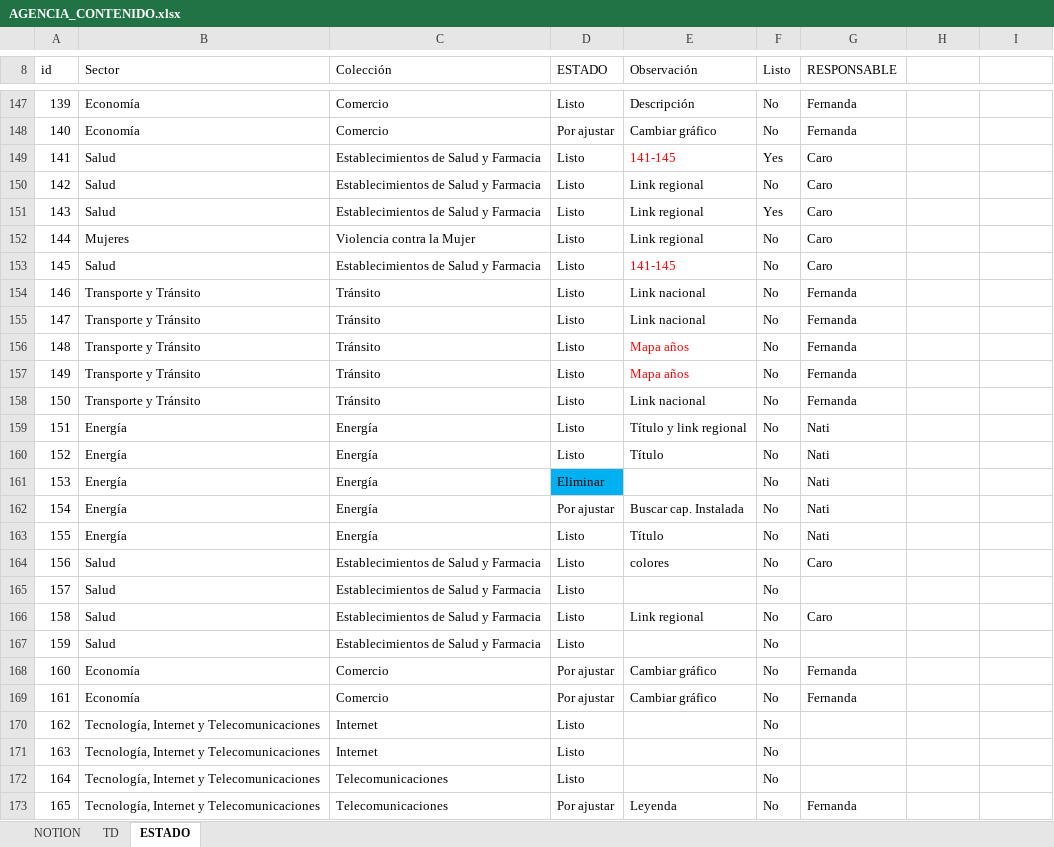
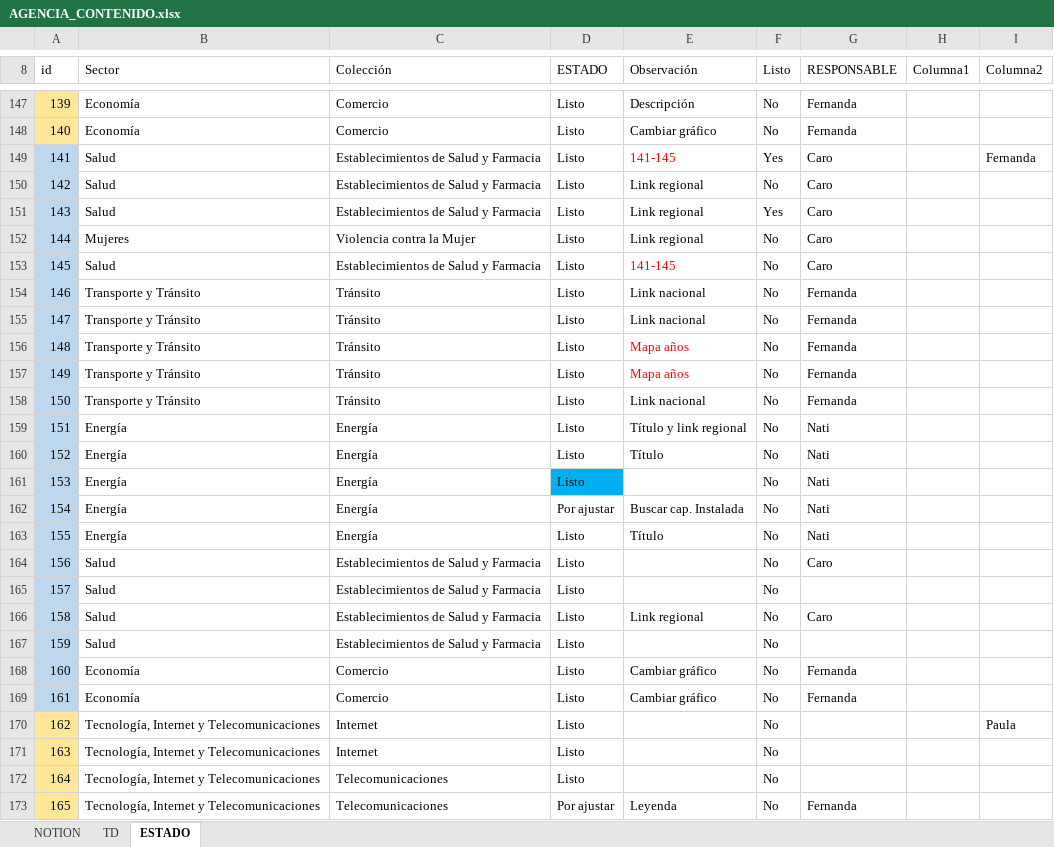
Before and after one commit to Sud-Austral/MONITOREO-DI, an Excel workbook: AGENCIA_CONTENIDO.xlsx, sheet ESTADO, drawn as a sheet; only a part is shown, gaps mark what is left out; values as stored, in another font and other column widths than the file's, no borders; charts and pictures and conditional formats and table styles not drawn; the diff covers the shown part only; the diff names each change by its address in the sheet, - before the commit and + after, or states it on an @@ line.

```diff
--- a/AGENCIA_CONTENIDO.xlsx (sheet ESTADO)
+++ b/AGENCIA_CONTENIDO.xlsx (sheet ESTADO)
-H8: (empty)
+H8: Columna1
-I8: (empty)
+I8: Columna2
-A147:A148 fill: none
+A147:A148 fill: #FFE699
-D148 (ESTADO): Por ajustar
+D148 (ESTADO): Listo
-A149:A169 fill: none
+A149:A169 fill: #BDD7EE
-I149 (Columna2): (empty)
+I149 (Columna2): Fernanda
-D161 (ESTADO): Eliminar
+D161 (ESTADO): Listo
-E164 (Observación): colores
+E164 (Observación): (empty)
-D168:D169 (ESTADO): Por ajustar
+D168:D169 (ESTADO): Listo
-A170:A173 fill: none
+A170:A173 fill: #FFE699
-I170 (Columna2): (empty)
+I170 (Columna2): Paula
```
Also changed, not shown: 32 edited cells and cell formats elsewhere in this sheet, sheet TD, charts or pictures, 3 other files.
